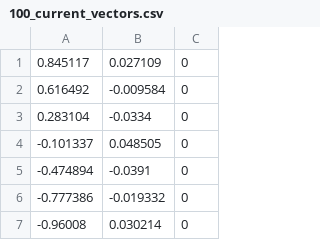
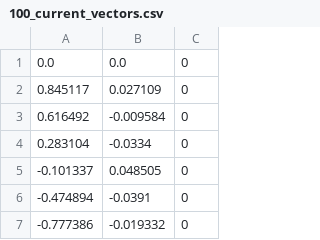
Before and after one commit to Wzesk/littoral, a CSV file: toy_island/100_current_vectors.csv, drawn as a sheet; only a part is shown; the shorter side is filled out with more unchanged rows.

Commit message:
connected narx model with toy island data

```diff
--- a/toy_island/100_current_vectors.csv
+++ b/toy_island/100_current_vectors.csv
@@ -1 +1,2 @@
+0.0,0.0,0
 0.845117,0.027109,0
```
Also changed, not shown: 1 other file.
